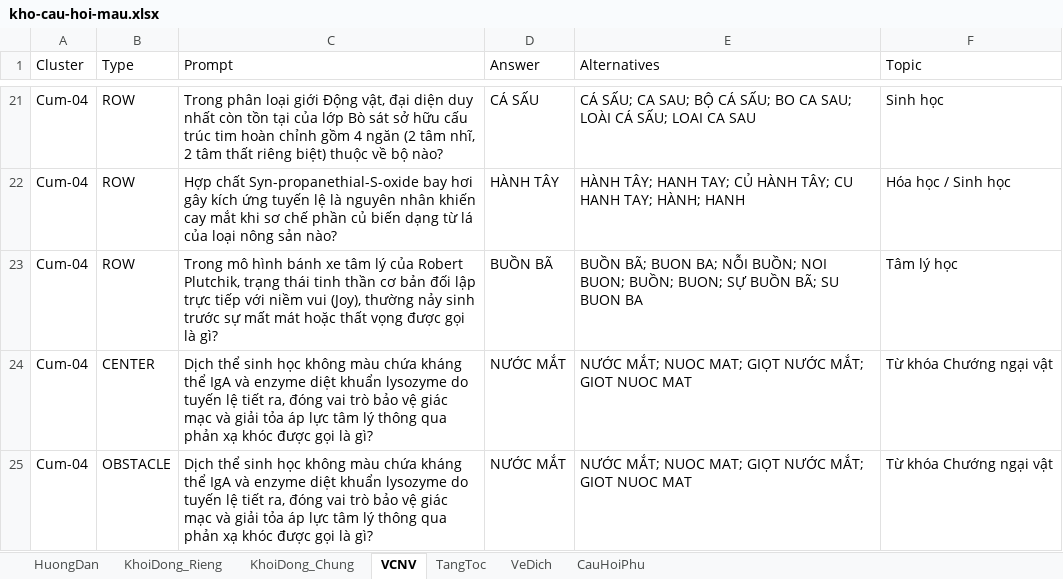
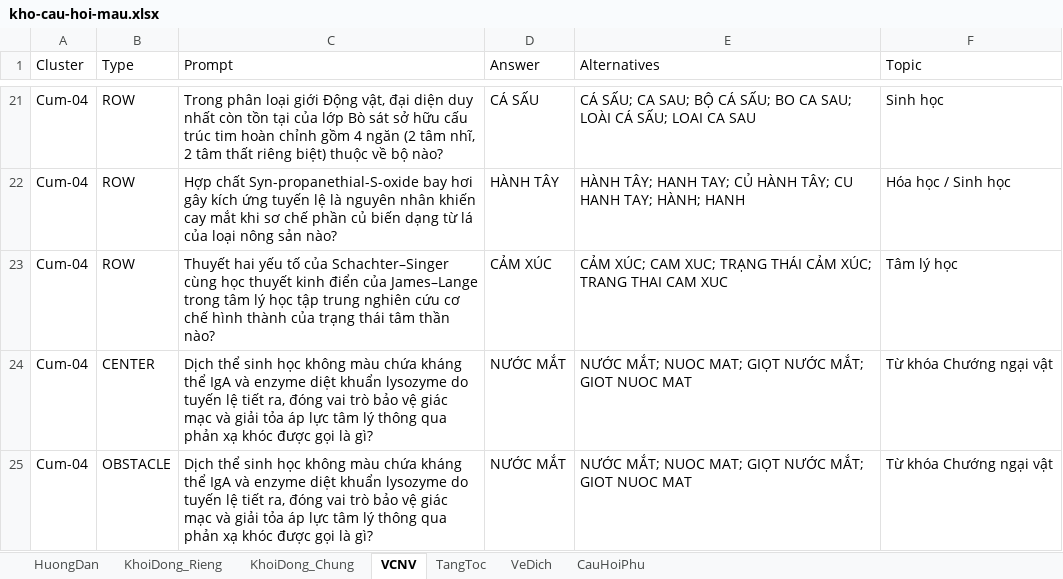
Before and after one commit to DangPhuongw/DuonglendinhSBLT, an Excel workbook: server/question-bank/kho-cau-hoi-mau.xlsx, sheet VCNV, drawn as a sheet; only a part is shown, gaps mark what is left out; values as stored, in another font and other column widths than the file's, no borders; the diff names each change by its address in the sheet, - before the commit and + after, or states it on an @@ line.

Commit message:
fix(question-bank): update Cum-04 Row 4 to CAM XUC

```diff
--- a/server/question-bank/kho-cau-hoi-mau.xlsx (sheet VCNV)
+++ b/server/question-bank/kho-cau-hoi-mau.xlsx (sheet VCNV)
-C23 (Prompt): Trong mô hình bánh xe tâm lý của Robert Plutchik, trạng thái tinh thần cơ bản đối lập trực tiếp với niềm vui (Joy), thường nảy sinh trước sự mất mát hoặc thất vọng được gọi là gì?
+C23 (Prompt): Thuyết hai yếu tố của Schachter–Singer cùng học thuyết kinh điển của James–Lange trong tâm lý học tập trung nghiên cứu cơ chế hình thành của trạng thái tâm thần nào?
-D23 (Answer): BUỒN BÃ
+D23 (Answer): CẢM XÚC
-E23 (Alternatives): BUỒN BÃ; BUON BA; NỖI BUỒN; NOI BUON; BUỒN; BUON; SỰ BUỒN BÃ; SU BUON BA
+E23 (Alternatives): CẢM XÚC; CAM XUC; TRẠNG THÁI CẢM XÚC; TRANG THAI CAM XUC
```
